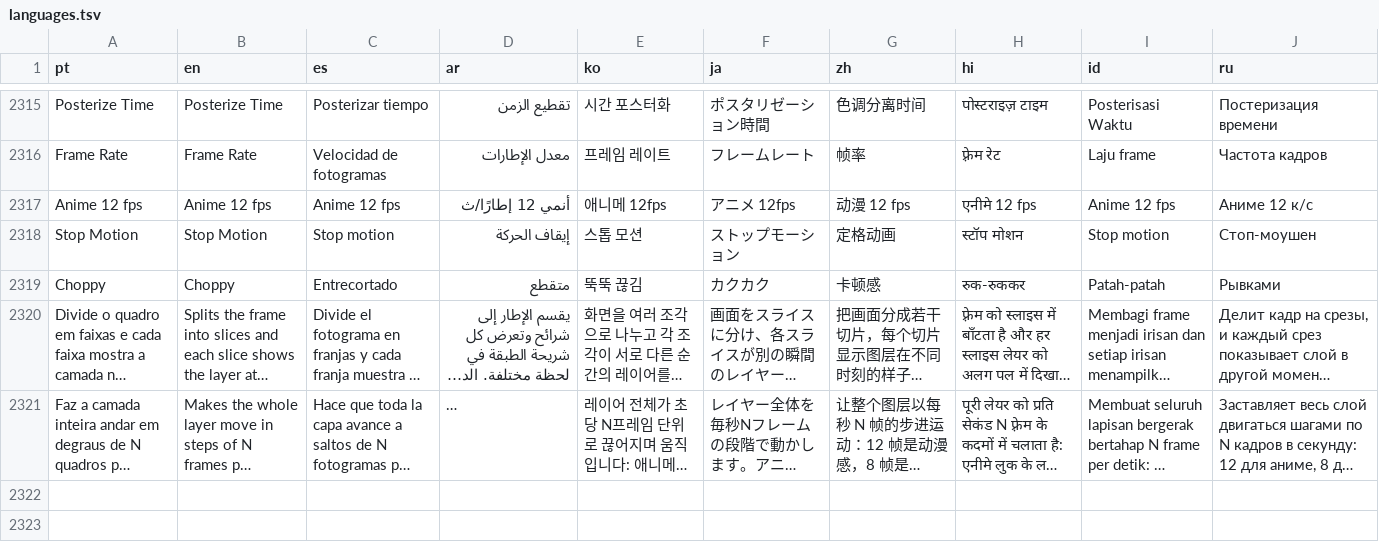
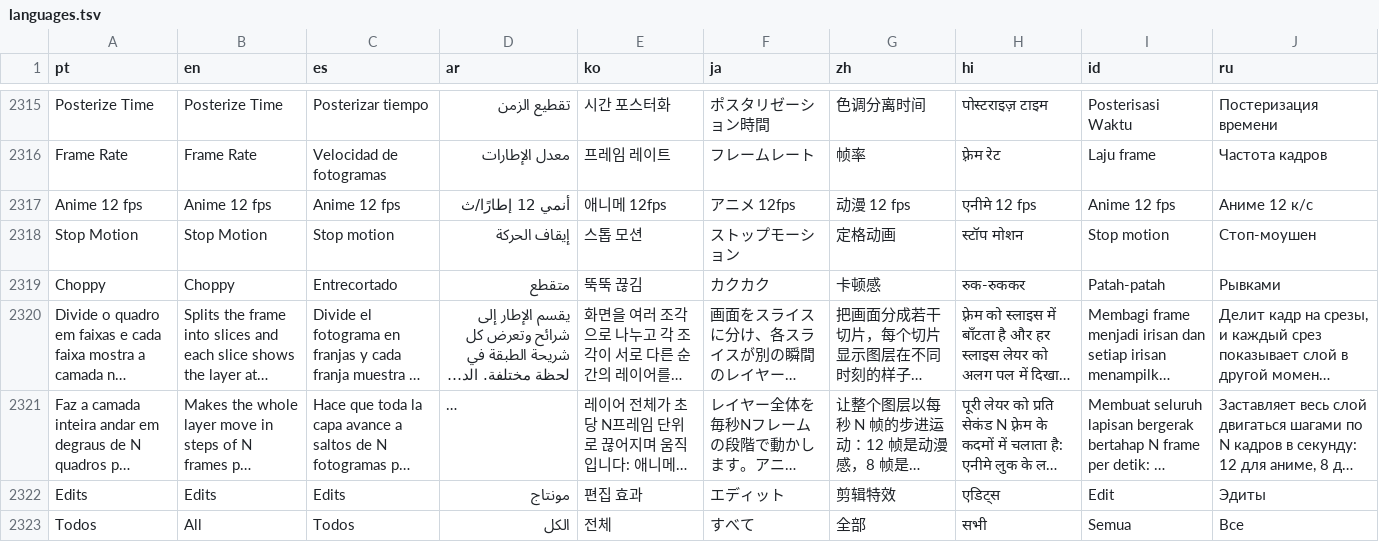
Before and after one commit to ueeruan/aurea, a TSV file: tool/languages.tsv, drawn as a sheet; only a part is shown, gaps mark what is left out; long unchanged cells end in …; the diff names each change by its address in the sheet, - before the commit and + after, or states it on an @@ line.

```diff
--- a/tool/languages.tsv
+++ b/tool/languages.tsv
+row 2322: Edits | Edits | Edits | مونتاج | 편집 효과 | エディット | 剪辑特效 | एडिट्स | Edit | Эдиты
+row 2323: Todos | All | Todos | الكل | 전체 | すべて | 全部 | सभी | Semua | Все
```
Also changed, not shown: 4 other files.
